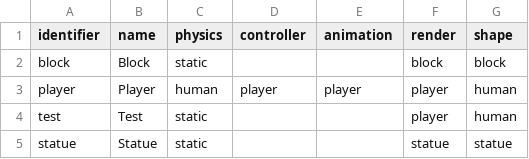
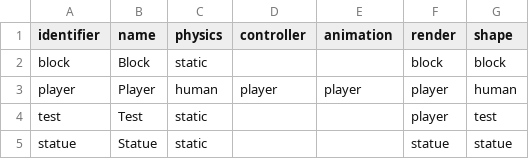
Before and after one commit to jazztickets/esdf, a TSV file: working/stats/objects.tsv, drawn as a sheet.

```diff
--- a/working/stats/objects.tsv
+++ b/working/stats/objects.tsv
@@ -3,3 +3,3 @@ block	Block	static			block	block
 player	Player	human	player	player	player	human
-test	Test	static			player	human
+test	Test	static			player	test
 statue	Statue	static			statue	statue
```
Also changed, not shown: 8 other files.
